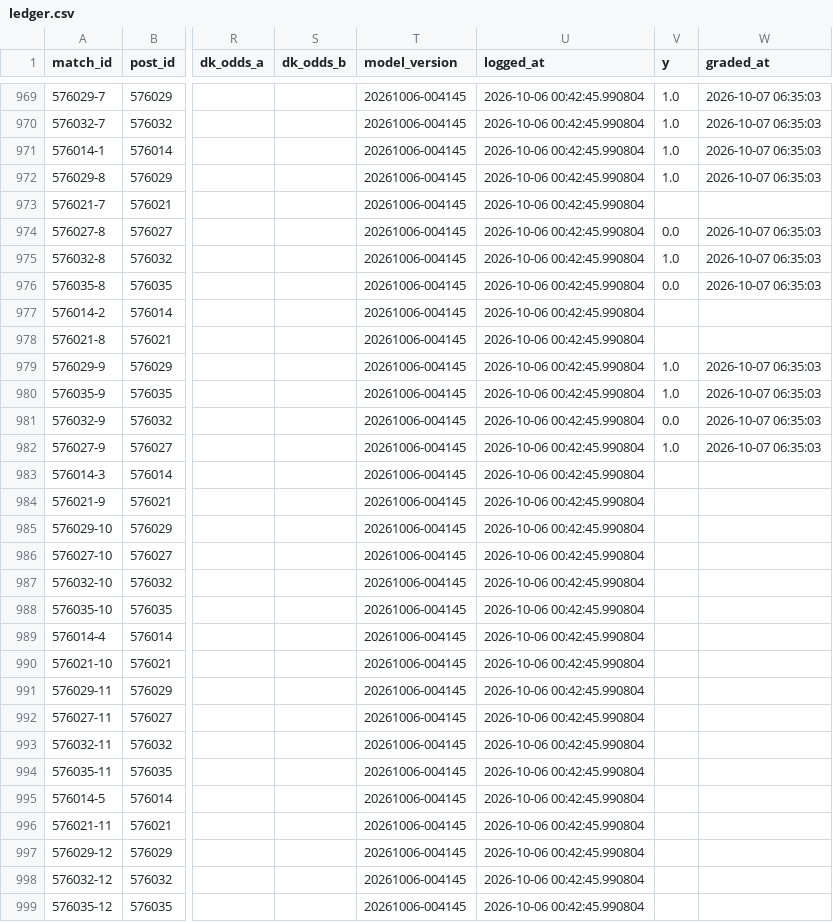
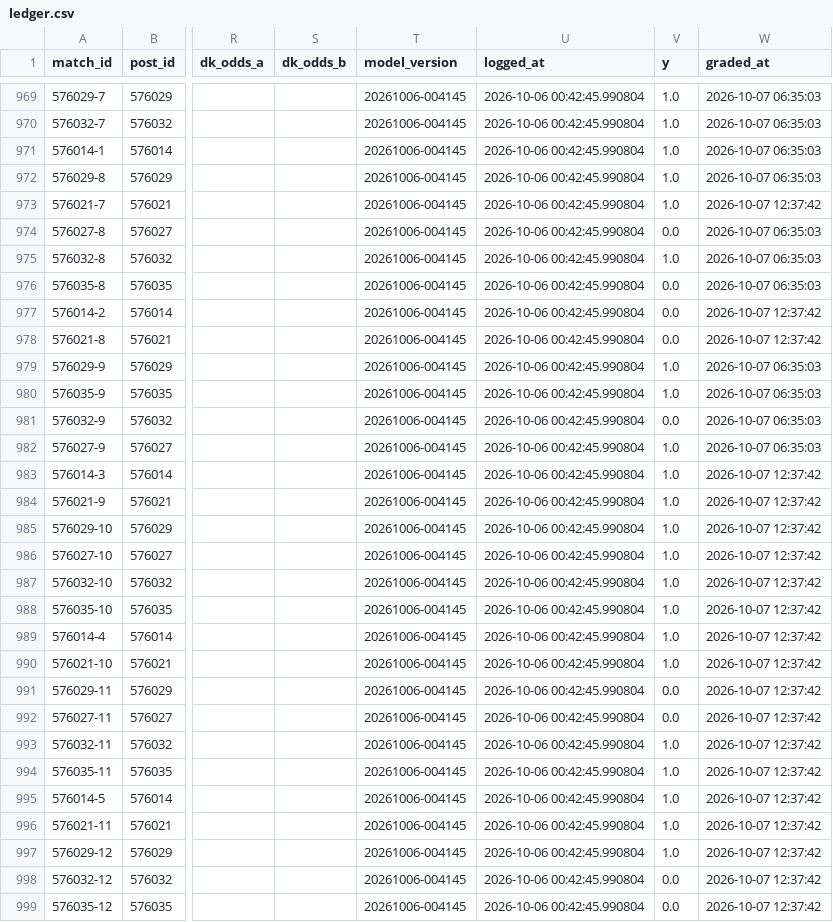
Before and after one commit to jaysantmyer-spec/symmetrical-octo-spork, a CSV file: data/ledger.csv, drawn as a sheet; only a part is shown, gaps mark what is left out; the diff covers the shown part only; the diff names each change by its address in the sheet, - before the commit and + after, or states it on an @@ line.

```diff
--- a/data/ledger.csv
+++ b/data/ledger.csv
-V973 (y): (empty)
+V973 (y): 1.0
-W973 (graded_at): (empty)
+W973 (graded_at): 2026-10-07 12:37:42
-V977:V978 (y): (empty)
+V977:V978 (y): 0.0
-W977:W978 (graded_at): (empty)
+W977:W978 (graded_at): 2026-10-07 12:37:42
-V983:V990 (y): (empty)
+V983:V990 (y): 1.0
-W983:W999 (graded_at): (empty)
+W983:W999 (graded_at): 2026-10-07 12:37:42
-V991:V992 (y): (empty)
+V991:V992 (y): 0.0
-V993:V997 (y): (empty)
+V993:V997 (y): 1.0
-V998:V999 (y): (empty)
+V998:V999 (y): 0.0
```
Also changed, not shown: 135 edited cells elsewhere in this file, data/players.csv, 4 other files.
